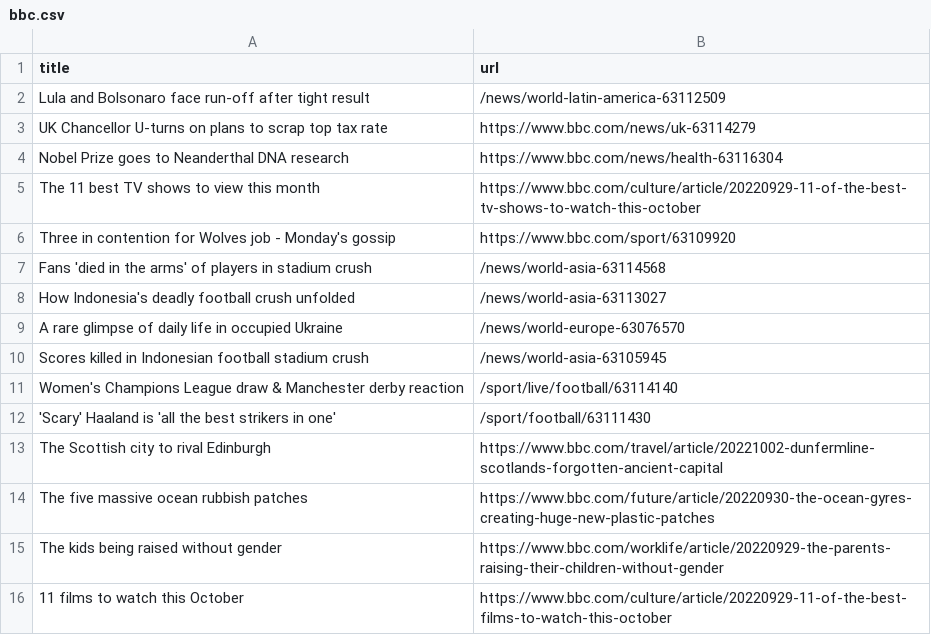
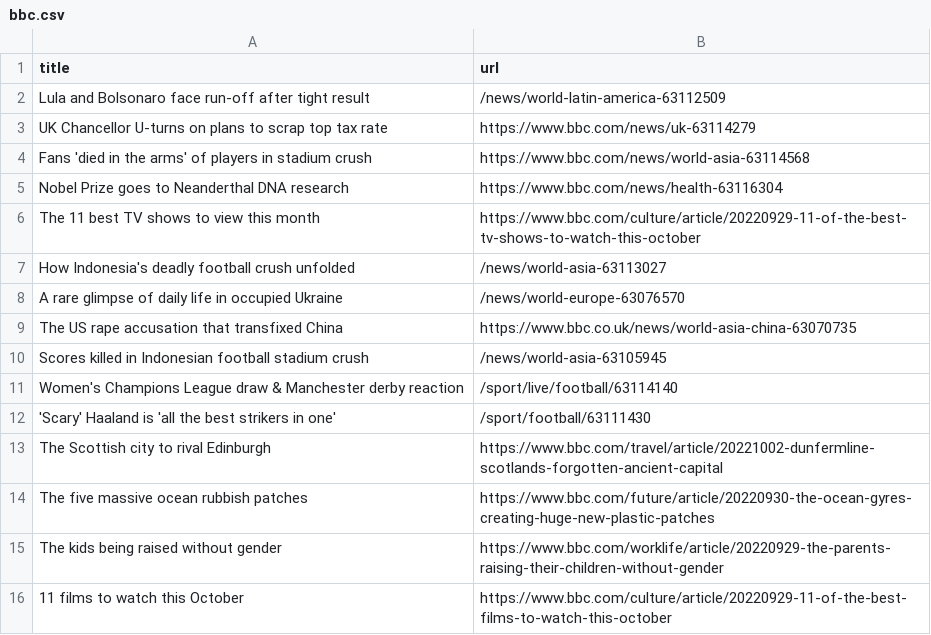
Before and after one commit to torythetortle/automatic-scraper-bbc, a CSV file: bbc.csv, drawn as a sheet; only a part is shown; removed rows and columns are numbered as before the commit, all else as after; the diff names each change by its address in the sheet, - before the commit and + after, or states it on an @@ line.

```diff
--- a/bbc.csv
+++ b/bbc.csv
+row 4: Fans 'died in the arms' of players in stadium crush | https://www.bbc.com/news/world-asia-63114568
-row 6: Three in contention for Wolves job - Monday's gossip | https://www.bbc.com/sport/63109920
-row 7: Fans 'died in the arms' of players in stadium crush | /news/world-asia-63114568
+row 9: The US rape accusation that transfixed China | https://www.bbc.co.uk/news/world-asia-china-63070735
```
